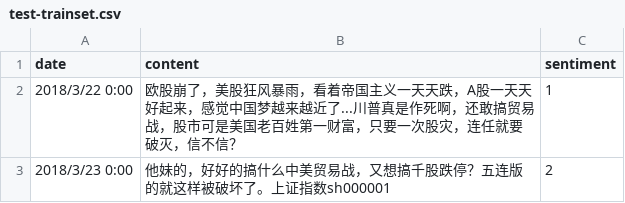
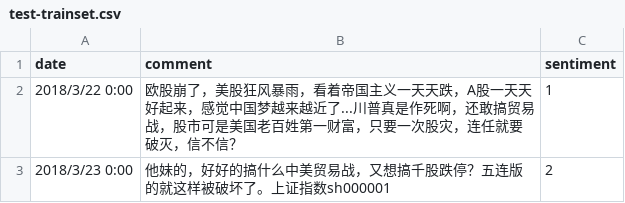
Before and after one commit to chunjun-zbw/Bowei-Zhang, a CSV file: test-trainset.csv, drawn as a sheet; only a part is shown.

Commit message:
Update test-trainset.csv

```diff
--- a/test-trainset.csv
+++ b/test-trainset.csv
@@ -1,2 +1,2 @@
-date,content,sentiment
+date,comment,sentiment
 2018/3/22 0:00,欧股崩了，美股狂风暴雨，看着帝国主义一天天跌，A股一天天好起来，感觉中国梦越来越近了...川普真是作死啊，还敢搞贸易战，股市可是美国老百姓第一财富，只要一次股灾，连任就要破灭，信不信？,1
```
